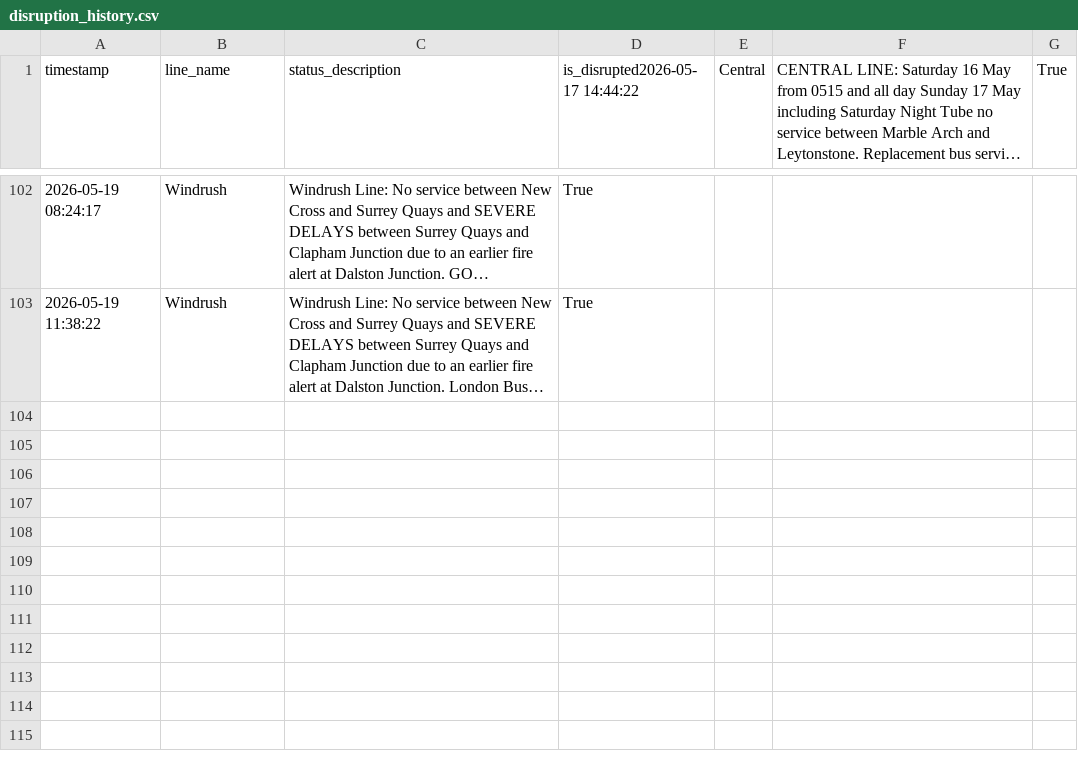
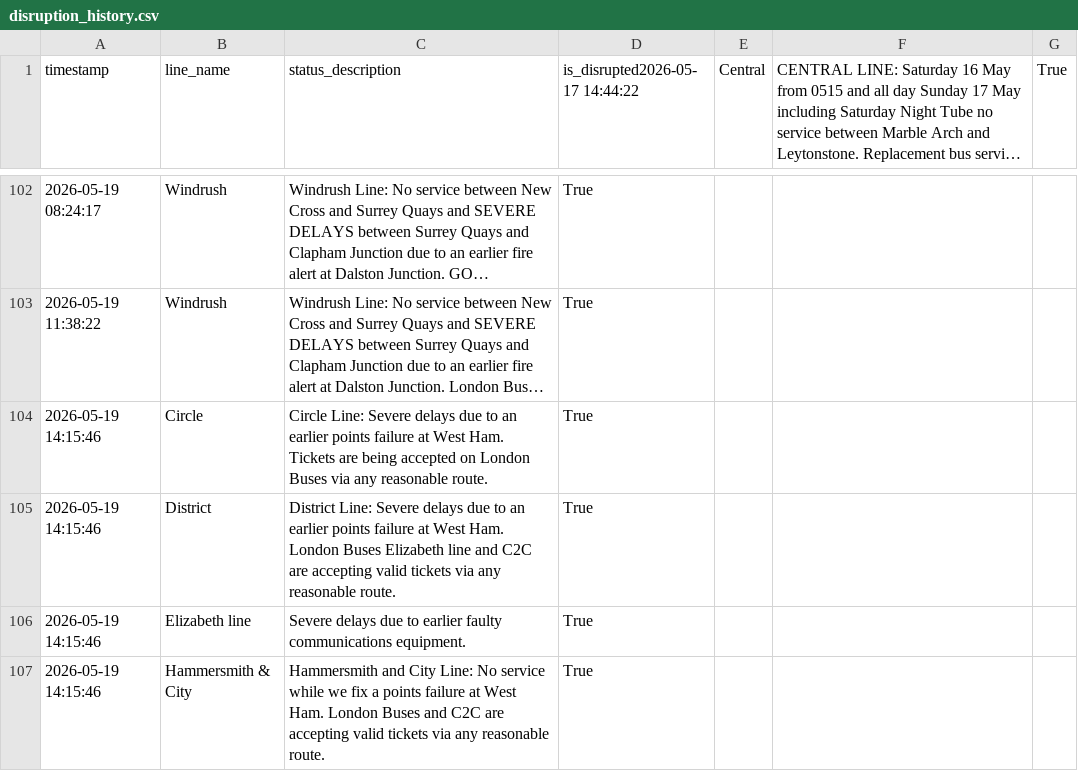
Before and after one commit to CharleyYeung/Data_Analysis, a CSV file: TfL-Realtime-Track/disruption_history.csv, drawn as a sheet; only a part is shown, gaps mark what is left out; long unchanged cells end in …; the diff names each change by its address in the sheet, - before the commit and + after, or states it on an @@ line.

```diff
--- a/TfL-Realtime-Track/disruption_history.csv
+++ b/TfL-Realtime-Track/disruption_history.csv
+row 104: 2026-05-19 14:15:46 | Circle | Circle Line: Severe delays due to an earlier points failure at West Ham. Tickets are being accepted on London Buses via any reasonable route. | True
+row 105: 2026-05-19 14:15:46 | District | District Line: Severe delays due to an earlier points failure at West Ham. London Buses Elizabeth line and C2C are accepting valid tickets via any reasonable route. | True
+row 106: 2026-05-19 14:15:46 | Elizabeth line | Severe delays due to earlier faulty communications equipment. | True
+row 107: 2026-05-19 14:15:46 | Hammersmith & City | Hammersmith and City Line: No service while we fix a points failure at West Ham. London Buses and C2C are accepting valid tickets via any reasonable route. | True
```
Also changed, not shown: 1 other file.
